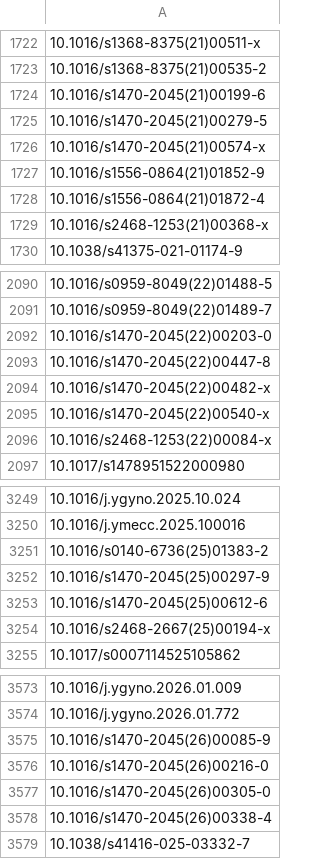
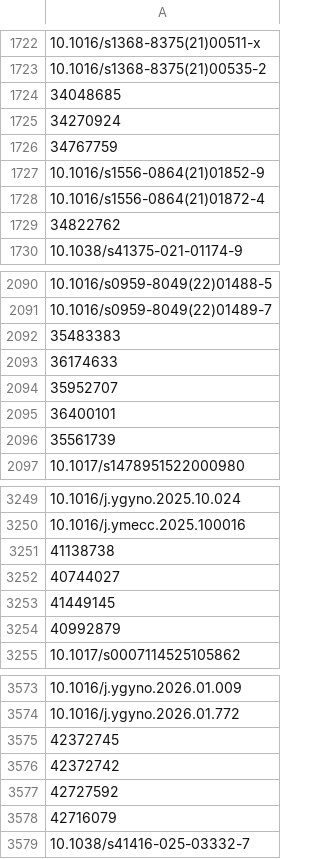
Before and after one commit to matthijssloep/Impact-measurement, a CSV file: data/export/overton_upload_iknl.csv, drawn as a sheet; only a part is shown, gaps mark what is left out; the diff covers the shown part only; the diff names each change by its address in the sheet, - before the commit and + after, or states it on an @@ line.

```diff
--- a/data/export/overton_upload_iknl.csv
+++ b/data/export/overton_upload_iknl.csv
-A1724: 10.1016/s1470-2045(21)00199-6
+A1724: 34048685
-A1725: 10.1016/s1470-2045(21)00279-5
+A1725: 34270924
-A1726: 10.1016/s1470-2045(21)00574-x
+A1726: 34767759
-A1729: 10.1016/s2468-1253(21)00368-x
+A1729: 34822762
-A2092: 10.1016/s1470-2045(22)00203-0
+A2092: 35483383
-A2093: 10.1016/s1470-2045(22)00447-8
+A2093: 36174633
-A2094: 10.1016/s1470-2045(22)00482-x
+A2094: 35952707
-A2095: 10.1016/s1470-2045(22)00540-x
+A2095: 36400101
-A2096: 10.1016/s2468-1253(22)00084-x
+A2096: 35561739
-A3251: 10.1016/s0140-6736(25)01383-2
+A3251: 41138738
-A3252: 10.1016/s1470-2045(25)00297-9
+A3252: 40744027
-A3253: 10.1016/s1470-2045(25)00612-6
+A3253: 41449145
-A3254: 10.1016/s2468-2667(25)00194-x
+A3254: 40992879
-A3575: 10.1016/s1470-2045(26)00085-9
+A3575: 42372745
-A3576: 10.1016/s1470-2045(26)00216-0
+A3576: 42372742
-A3577: 10.1016/s1470-2045(26)00305-0
+A3577: 42727592
-A3578: 10.1016/s1470-2045(26)00338-4
+A3578: 42716079
```
Also changed, not shown: 16 edited cells elsewhere in this file, data/export/overton_upload_all.csv, data/export/overton_upload_kwf.csv, 31 other files.
